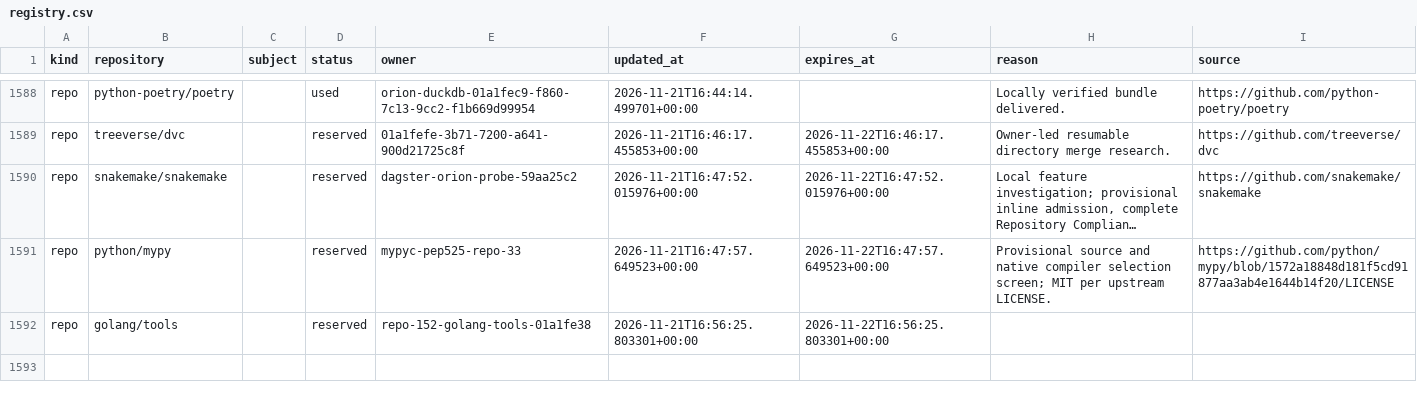
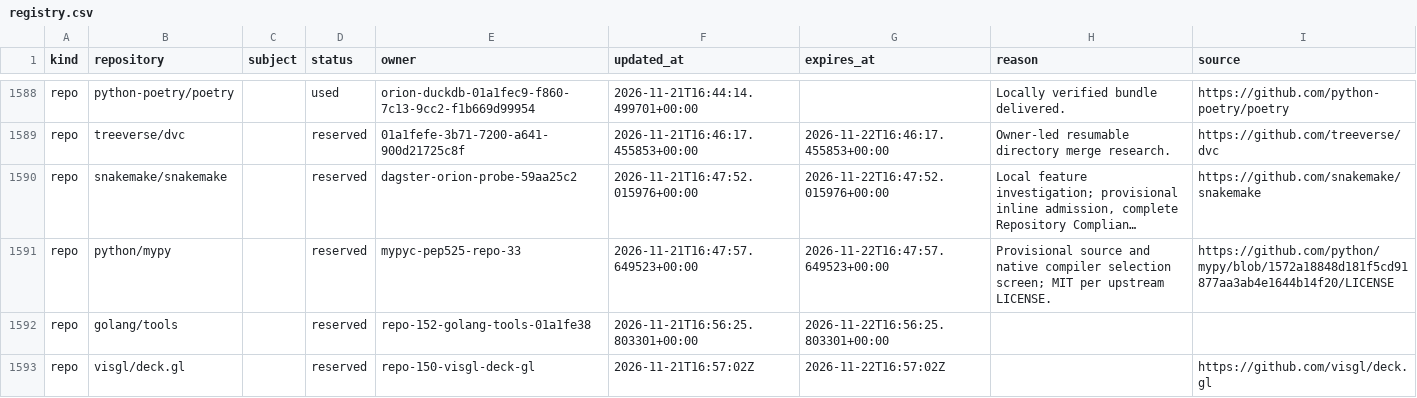
Before and after one commit to samridh-girdhar/disallowed-repos, a CSV file: registry.csv, drawn as a sheet; only a part is shown, gaps mark what is left out; long unchanged cells end in …; the diff names each change by its address in the sheet, - before the commit and + after, or states it on an @@ line.

Commit message:
Reserve visgl/deck.gl for Olympus creation

```diff
--- a/registry.csv
+++ b/registry.csv
+row 1593: repo | visgl/deck.gl |  | reserved | repo-150-visgl-deck-gl | 2026-11-21T16:57:02Z | 2026-11-22T16:57:02Z |  | https://github.com/visgl/deck.gl
```
